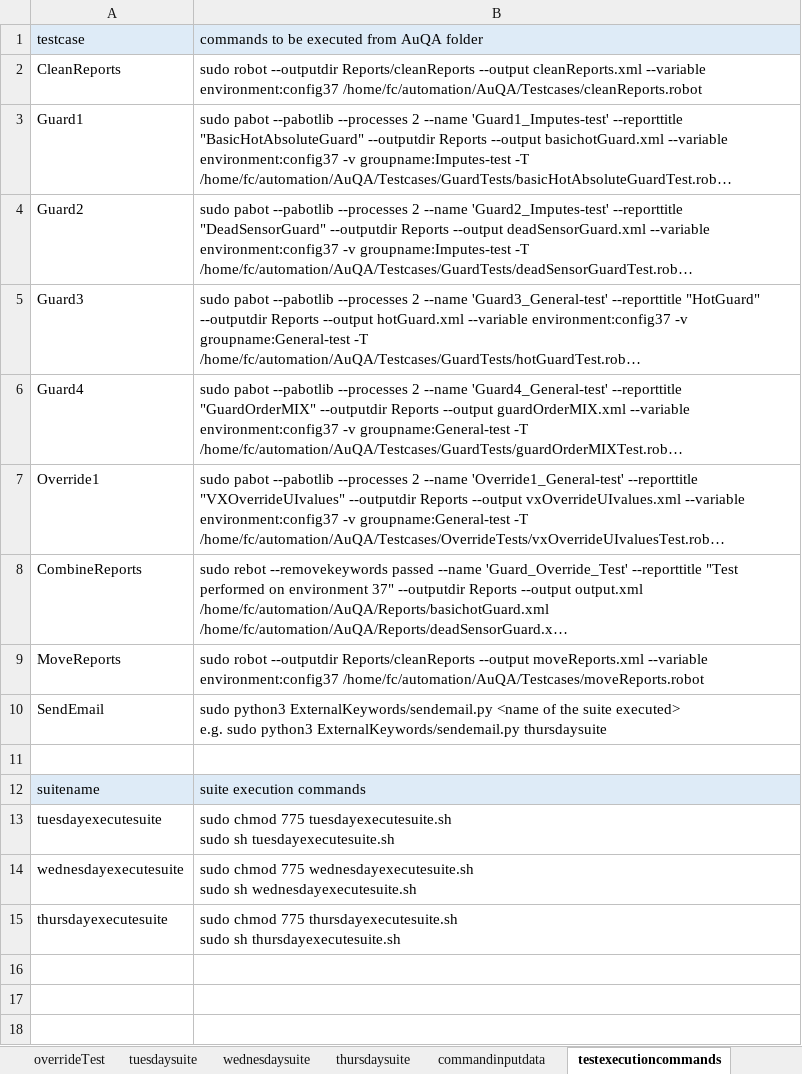
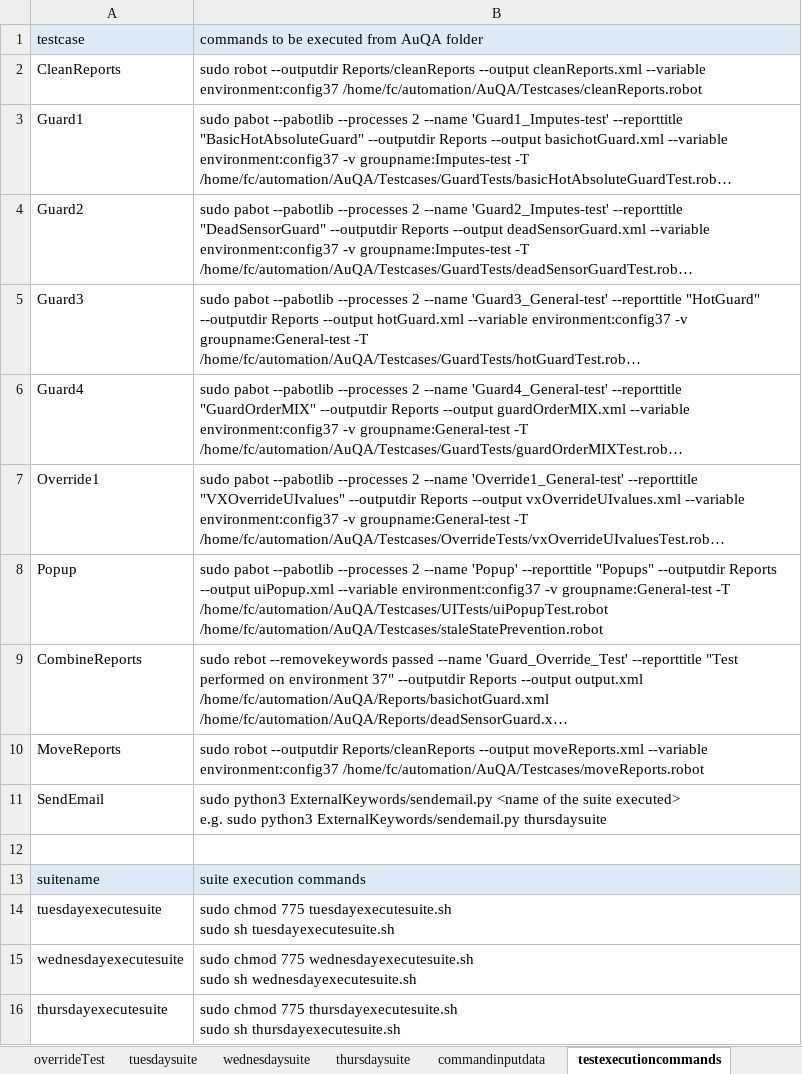
Before and after one commit to ananiac/AuQA, an Excel workbook: Inputs/testInputs.xlsx, sheet testexecutioncommands, drawn as a sheet; long unchanged cells end in …; values as stored, in another font and other column widths than the file's, no borders; the diff names each change by its address in the sheet, - before the commit and + after, or states it on an @@ line.

Commit message:
AUQA-85_uiPopupVerification15

```diff
--- a/Inputs/testInputs.xlsx (sheet testexecutioncommands)
+++ b/Inputs/testInputs.xlsx (sheet testexecutioncommands)
+row 8: Popup | sudo pabot --pabotlib --processes 2 --name 'Popup' --reporttitle "Popups" --outputdir Reports --output uiPopup.xml --variable environment:config37 -v groupname:General-test -T /home/fc/automation/AuQA/Testcases/UITests/uiPopupTest.robot /home/fc/automation/AuQA/Testcases/staleStatePrevention.robot
```
